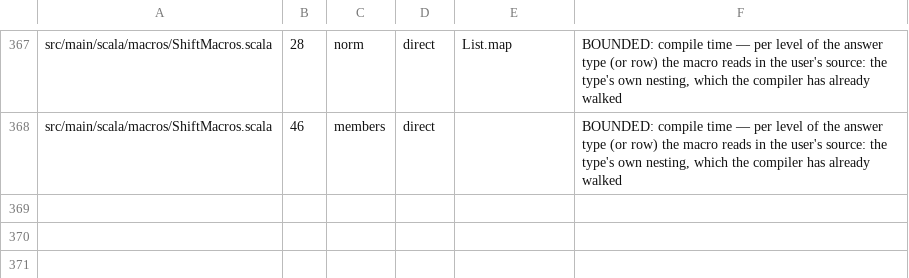
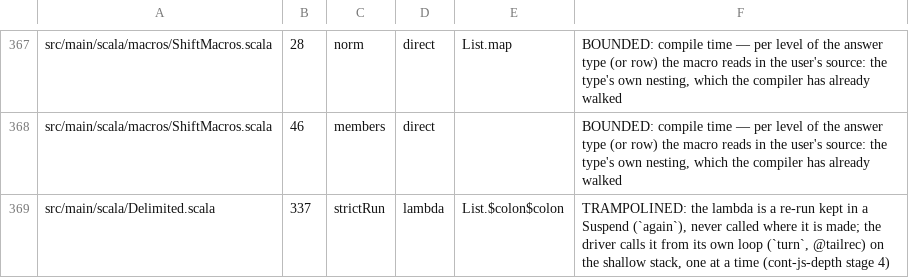
Before and after one commit to sergey-scherbina/okay, a TSV file: specs/stack-safety-okay.tsv, drawn as a sheet; only a part is shown, gaps mark what is left out.

Commit message:
cont-js-depth stage 4: the strict k by RE-EXECUTION — at the end of the room the innermost strict body's k suspends (Delimited.Suspend), the bodies it crosses record how to run again (their k's answers), the run's driver runs k on the shallow stack and those bodies again, innermost first; a k called from no body is a barrier (a driver of its own); on by default on Scala.js (ContReplay), -Dokay.cont.replay=true elsewhere — a million nested strict bodies on Scala.js (red first: Maximum call stack size exceeded)

```diff
--- a/specs/stack-safety-okay.tsv
+++ b/specs/stack-safety-okay.tsv
@@ -368 +368,2 @@ src/main/scala/macros/ShiftMacros.scala	28	norm	direct	List.map	BOUNDED: compile
 src/main/scala/macros/ShiftMacros.scala	46	members	direct		BOUNDED: compile time — per level of the answer type (or row) the macro reads in the user's source: the type's own nesting, which the compiler has already walked
+src/main/scala/Delimited.scala	337	strictRun	lambda	List.$colon$colon	TRAMPOLINED: the lambda is a re-run kept in a Suspend (`again`), never called where it is made; the driver calls it from its own loop (`turn`, @tailrec) on the shallow stack, one at a time (cont-js-depth stage 4)
```
Also changed, not shown: 7 other files.
